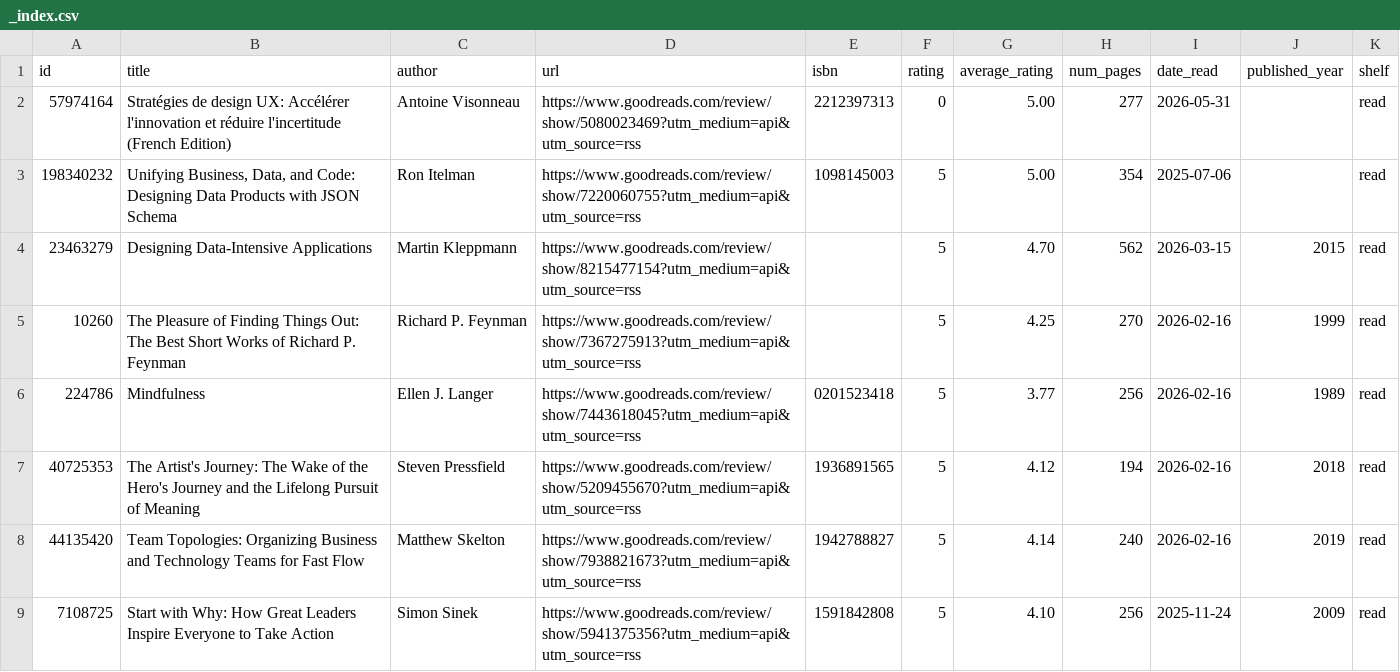
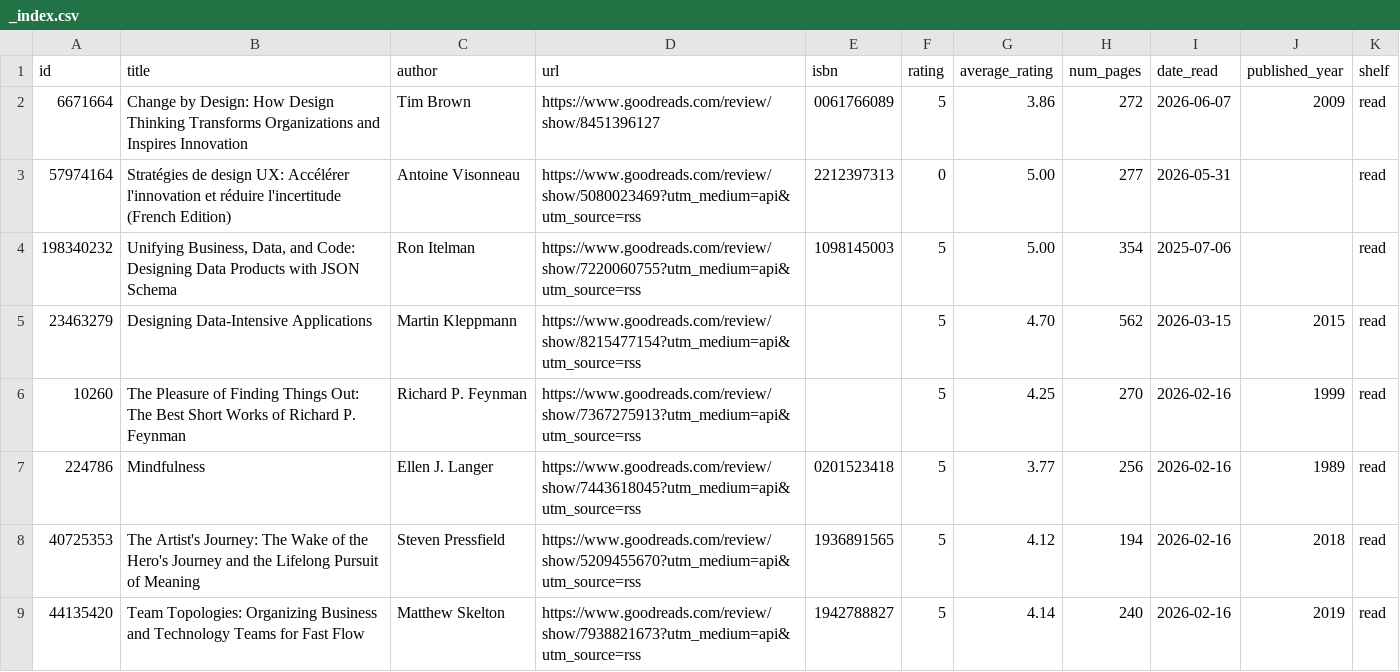
Before and after one commit to adriens/whoami, a CSV file: data/goodreads/124105866/_index.csv, drawn as a sheet; only a part is shown; the shorter side is filled out with more unchanged rows.

```diff
--- a/data/goodreads/124105866/_index.csv
+++ b/data/goodreads/124105866/_index.csv
@@ -1,2 +1,3 @@
 id,title,author,url,isbn,rating,average_rating,num_pages,date_read,published_year,shelf
+6671664,Change by Design: How Design Thinking Transforms Organizations and Inspires Innovation,Tim Brown,https://www.goodreads.com/review/show/8451396127,0061766089,5,3.86,272,2026-06-07,2009,read
 57974164,Stratégies de design UX: Accélérer l'innovation et réduire l'incertitude (French Edition),Antoine Visonneau,https://www.goodreads.com/review/show/5080023469?utm_medium=api&utm_source=rss,2212397313,0,5.00,277,2026-05-31,,read
```
Also changed, not shown: 1 other file.
